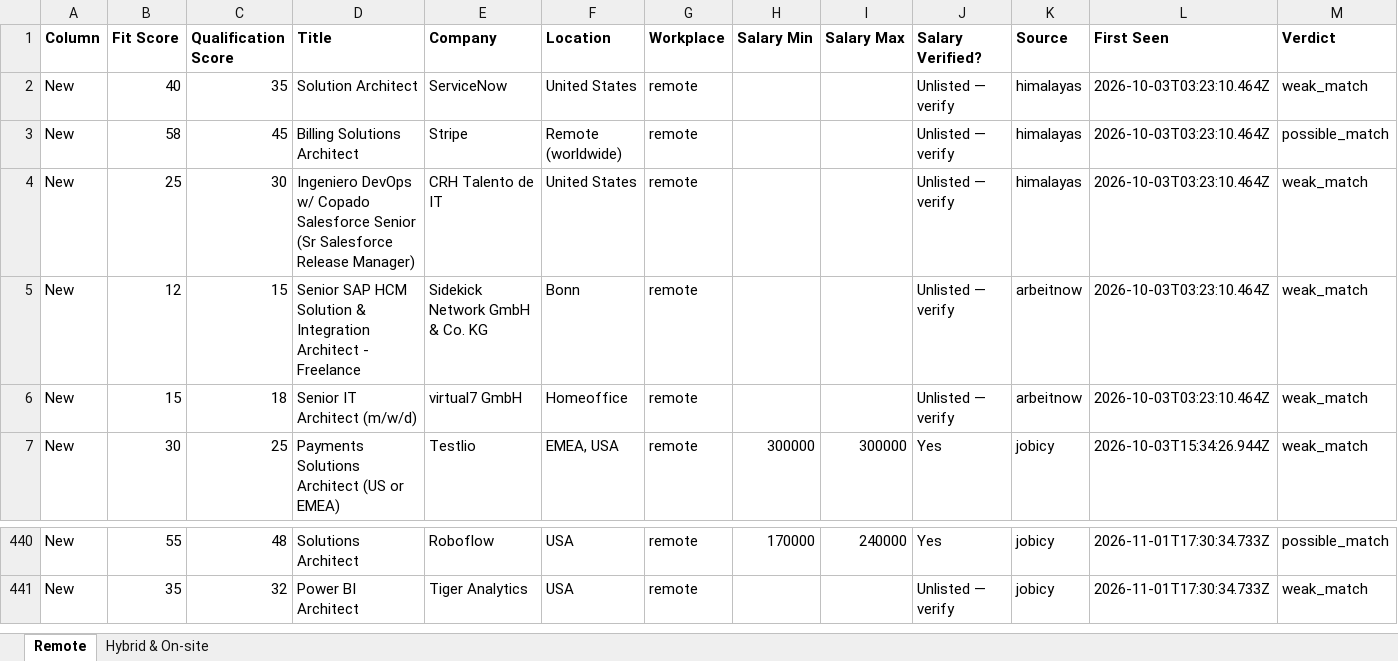
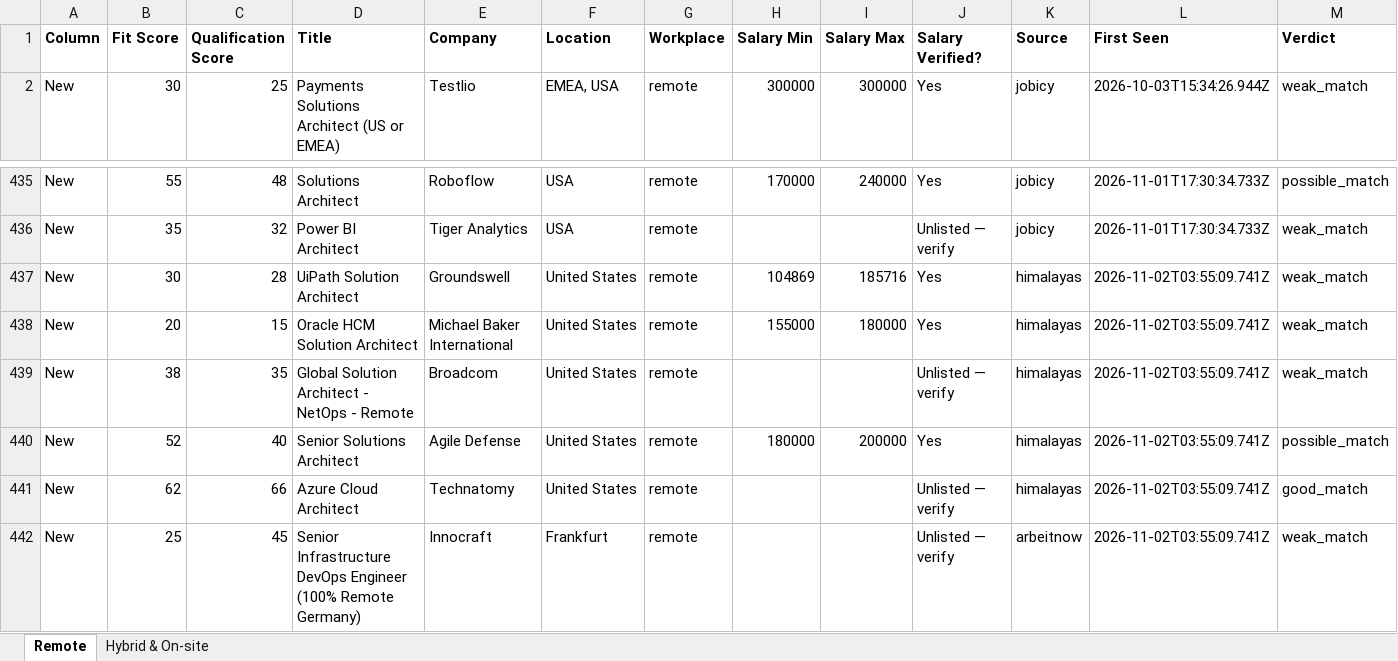
Before and after one commit to naijadamus/goodfela.com, an Excel workbook: hunt/board.xlsx, sheet Remote, drawn as a sheet; only a part is shown, gaps mark what is left out; values as stored, in another font and other column widths than the file's, no borders; removed rows and columns are numbered as before the commit, all else as after; rows hold the shown columns only; the diff names each change by its address in the sheet, - before the commit and + after, or states it on an @@ line.

```diff
--- a/hunt/board.xlsx (sheet Remote)
+++ b/hunt/board.xlsx (sheet Remote)
-row 2: New | 40 | 35 | Solution Architect | ServiceNow | United States | remote |  |  | Unlisted — verify | himalayas | 2026-10-03T03:23:10.464Z | weak_match
-row 3: New | 58 | 45 | Billing Solutions Architect | Stripe | Remote (worldwide) | remote |  |  | Unlisted — verify | himalayas | 2026-10-03T03:23:10.464Z | possible_match
-row 4: New | 25 | 30 | Ingeniero DevOps w/ Copado Salesforce Senior (Sr Salesforce Release Manager) | CRH Talento de IT | United States | remote |  |  | Unlisted — verify | himalayas | 2026-10-03T03:23:10.464Z | weak_match
-row 5: New | 12 | 15 | Senior SAP HCM Solution & Integration Architect - Freelance | Sidekick Network GmbH & Co. KG | Bonn | remote |  |  | Unlisted — verify | arbeitnow | 2026-10-03T03:23:10.464Z | weak_match
-row 6: New | 15 | 18 | Senior IT Architect (m/w/d) | virtual7 GmbH | Homeoffice | remote |  |  | Unlisted — verify | arbeitnow | 2026-10-03T03:23:10.464Z | weak_match
+row 437: New | 30 | 28 | UiPath Solution Architect | Groundswell | United States | remote | 104869 | 185716 | Yes | himalayas | 2026-11-02T03:55:09.741Z | weak_match
+row 438: New | 20 | 15 | Oracle HCM Solution Architect | Michael Baker International | United States | remote | 155000 | 180000 | Yes | himalayas | 2026-11-02T03:55:09.741Z | weak_match
+row 439: New | 38 | 35 | Global Solution Architect - NetOps - Remote | Broadcom | United States | remote |  |  | Unlisted — verify | himalayas | 2026-11-02T03:55:09.741Z | weak_match
+row 440: New | 52 | 40 | Senior Solutions Architect | Agile Defense | United States | remote | 180000 | 200000 | Yes | himalayas | 2026-11-02T03:55:09.741Z | possible_match
+row 441: New | 62 | 66 | Azure Cloud Architect | Technatomy | United States | remote |  |  | Unlisted — verify | himalayas | 2026-11-02T03:55:09.741Z | good_match
+row 442: New | 25 | 45 | Senior Infrastructure DevOps Engineer (100% Remote Germany) | Innocraft | Frankfurt | remote |  |  | Unlisted — verify | arbeitnow | 2026-11-02T03:55:09.741Z | weak_match
```
Also changed, not shown: sheet Hybrid & On-site, 1 other file.
